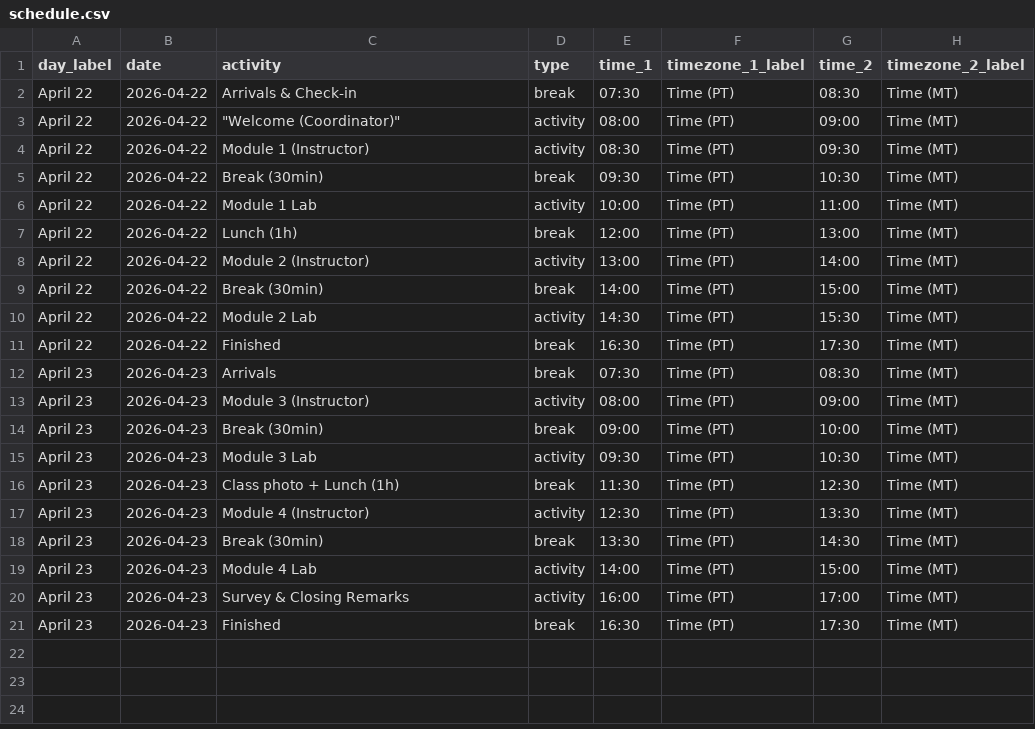
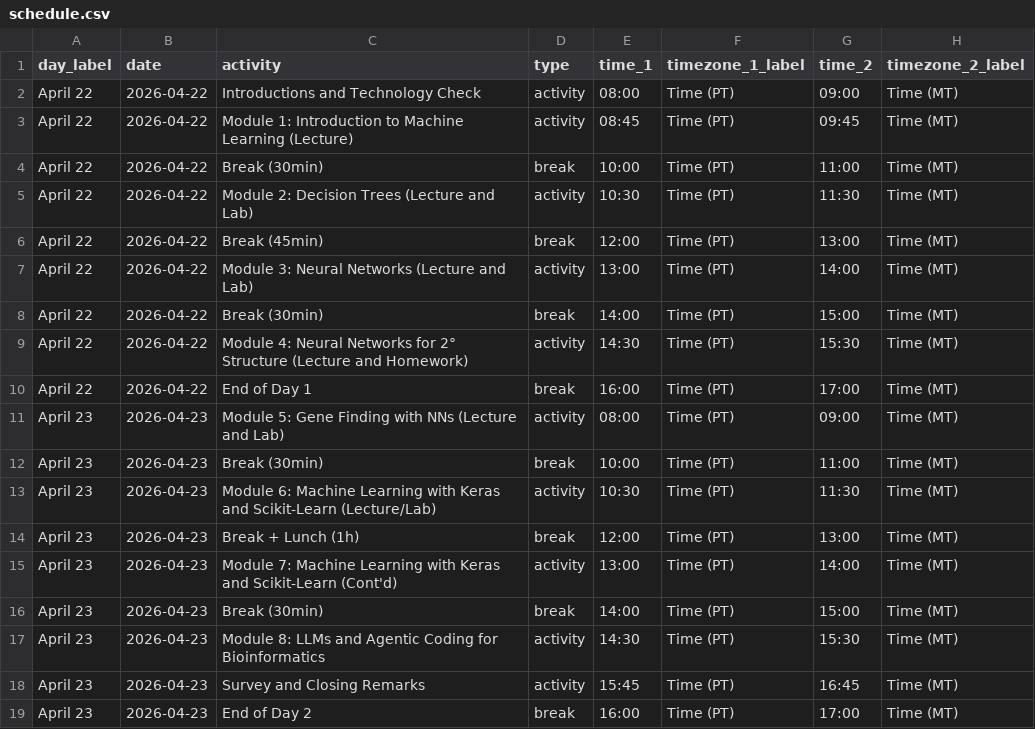
Before and after one commit to bioinformaticsdotca/MLE_EdVan-2604, a CSV file: schedule.csv, drawn as a sheet; removed rows and columns are numbered as before the commit, all else as after; the diff names each change by its address in the sheet, - before the commit and + after, or states it on an @@ line.

Commit message:
update schedule with 8-module format from MLE_2024, remove test text

```diff
--- a/schedule.csv
+++ b/schedule.csv
-row 2: April 22 | 2026-04-22 | Arrivals & Check-in | break | 07:30 | Time (PT) | 08:30 | Time (MT)
-C2 (activity): "Welcome (Coordinator)"
+C2 (activity): Introductions and Technology Check
-C3 (activity): Module 1 (Instructor)
+C3 (activity): Module 1: Introduction to Machine Learning (Lecture)
-E3 (time_1): 08:30
+E3 (time_1): 08:45
-G3 (time_2): 09:30
+G3 (time_2): 09:45
-E4 (time_1): 09:30
+E4 (time_1): 10:00
-G4 (time_2): 10:30
+G4 (time_2): 11:00
-C5 (activity): Module 1 Lab
+C5 (activity): Module 2: Decision Trees (Lecture and Lab)
-E5 (time_1): 10:00
+E5 (time_1): 10:30
-G5 (time_2): 11:00
+G5 (time_2): 11:30
-C6 (activity): Lunch (1h)
+C6 (activity): Break (45min)
-C7 (activity): Module 2 (Instructor)
+C7 (activity): Module 3: Neural Networks (Lecture and Lab)
-C9 (activity): Module 2 Lab
+C9 (activity): Module 4: Neural Networks for 2° Structure (Lecture and Homework)
-C10 (activity): Finished
+C10 (activity): End of Day 1
-E10 (time_1): 16:30
+E10 (time_1): 16:00
-G10 (time_2): 17:30
+G10 (time_2): 17:00
-row 12: April 23 | 2026-04-23 | Arrivals | break | 07:30 | Time (PT) | 08:30 | Time (MT)
-C11 (activity): Module 3 (Instructor)
+C11 (activity): Module 5: Gene Finding with NNs (Lecture and Lab)
-E12 (time_1): 09:00
+E12 (time_1): 10:00
-G12 (time_2): 10:00
+G12 (time_2): 11:00
-C13 (activity): Module 3 Lab
+C13 (activity): Module 6: Machine Learning with Keras and Scikit-Learn (Lecture/Lab)
-E13 (time_1): 09:30
+E13 (time_1): 10:30
-G13 (time_2): 10:30
+G13 (time_2): 11:30
-C14 (activity): Class photo + Lunch (1h)
+C14 (activity): Break + Lunch (1h)
-E14 (time_1): 11:30
+E14 (time_1): 12:00
-G14 (time_2): 12:30
+G14 (time_2): 13:00
-C15 (activity): Module 4 (Instructor)
+C15 (activity): Module 7: Machine Learning with Keras and Scikit-Learn (Cont'd)
-E15 (time_1): 12:30
+E15 (time_1): 13:00
-G15 (time_2): 13:30
+G15 (time_2): 14:00
-E16 (time_1): 13:30
+E16 (time_1): 14:00
-G16 (time_2): 14:30
+G16 (time_2): 15:00
-C17 (activity): Module 4 Lab
+C17 (activity): Module 8: LLMs and Agentic Coding for Bioinformatics
-E17 (time_1): 14:00
+E17 (time_1): 14:30
-G17 (time_2): 15:00
+G17 (time_2): 15:30
-C18 (activity): Survey & Closing Remarks
+C18 (activity): Survey and Closing Remarks
-E18 (time_1): 16:00
+E18 (time_1): 15:45
-G18 (time_2): 17:00
+G18 (time_2): 16:45
-C19 (activity): Finished
+C19 (activity): End of Day 2
-E19 (time_1): 16:30
+E19 (time_1): 16:00
-G19 (time_2): 17:30
+G19 (time_2): 17:00
```
Also changed, not shown: 3 other files.
